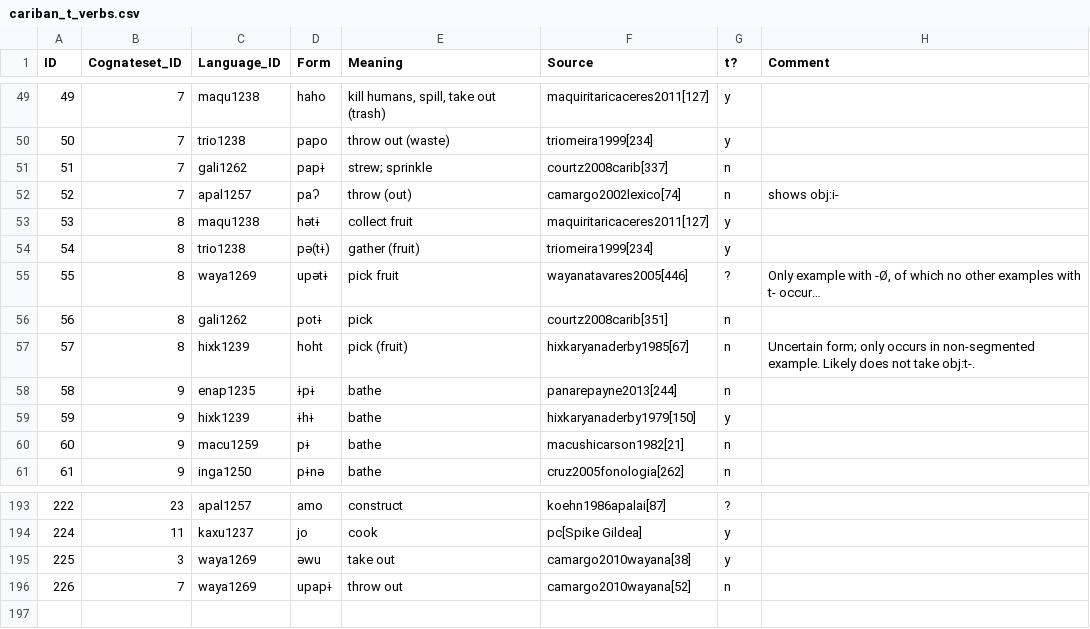
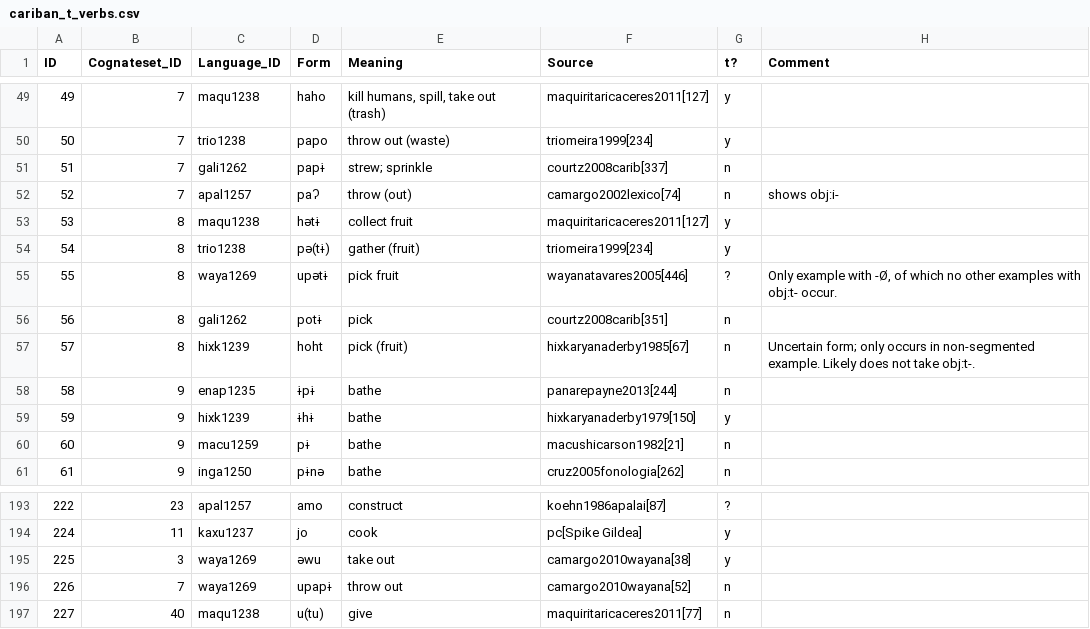
Before and after one commit to cldf-datasets/mattercariban, a CSV file: raw/cariban_t_verbs.csv, drawn as a sheet; only a part is shown, gaps mark what is left out.

Commit message:
added t-adding verbs and accompanying examples

```diff
--- a/raw/cariban_t_verbs.csv
+++ b/raw/cariban_t_verbs.csv
@@ -54,3 +54,3 @@
 54,8,"trio1238","pə(tɨ)","gather (fruit)","triomeira1999[234]","y",
-55,8,"waya1269","upətɨ","pick fruit","wayanatavares2005[446]","?","Only example with -Ø, of which no other examples with t- occur…"
+55,8,"waya1269","upətɨ","pick fruit","wayanatavares2005[446]","?","Only example with -Ø, of which no other examples with obj:t- occur."
 56,8,"gali1262","potɨ","pick","courtz2008carib[351]","n",
@@ -196 +196,2 @@
 226,7,"waya1269","upapɨ","throw out","camargo2010wayana[52]","n",
+227,40,"maqu1238","u(tu)","give","maquiritaricaceres2011[77]","n",
```
Also changed, not shown: 1 other file.
